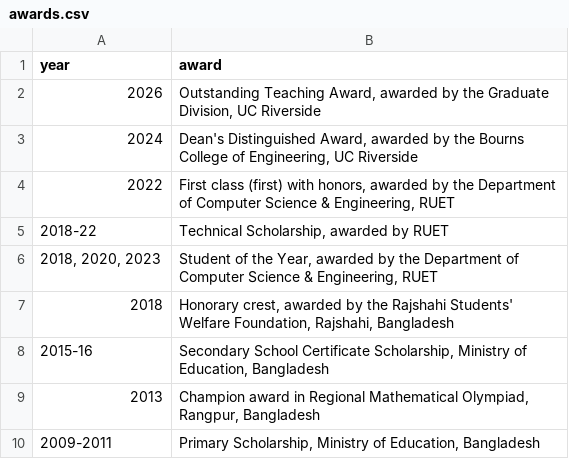
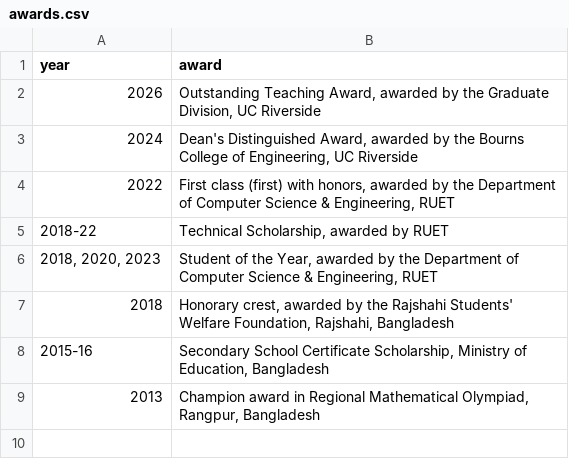
Before and after one commit to MuntashirAkon/muntashirakon.github.io, a CSV file: _data/awards.csv, drawn as a sheet; the diff names each change by its address in the sheet, - before the commit and + after, or states it on an @@ line.

Commit message:
Update awards
Signed-off-by: Muntashir Al-Islam <muntashirakon@riseup.net>

```diff
--- a/_data/awards.csv
+++ b/_data/awards.csv
-row 10: 2009-2011 | Primary Scholarship, Ministry of Education, Bangladesh
```
